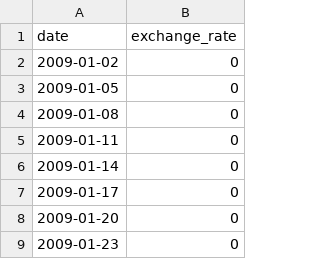
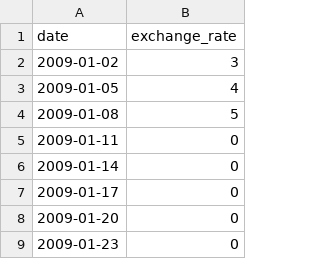
Before and after one commit to mmelihyumak/CPP, a CSV file: cpp09/ex00/data.csv, drawn as a sheet; only a part is shown.

```diff
--- a/cpp09/ex00/data.csv
+++ b/cpp09/ex00/data.csv
@@ -1,5 +1,5 @@
 date,exchange_rate
-2009-01-02,0
-2009-01-05,0
-2009-01-08,0
+2009-01-02,3
+2009-01-05,4
+2009-01-08,5
 2009-01-11,0
```
Also changed, not shown: 21 other files.
